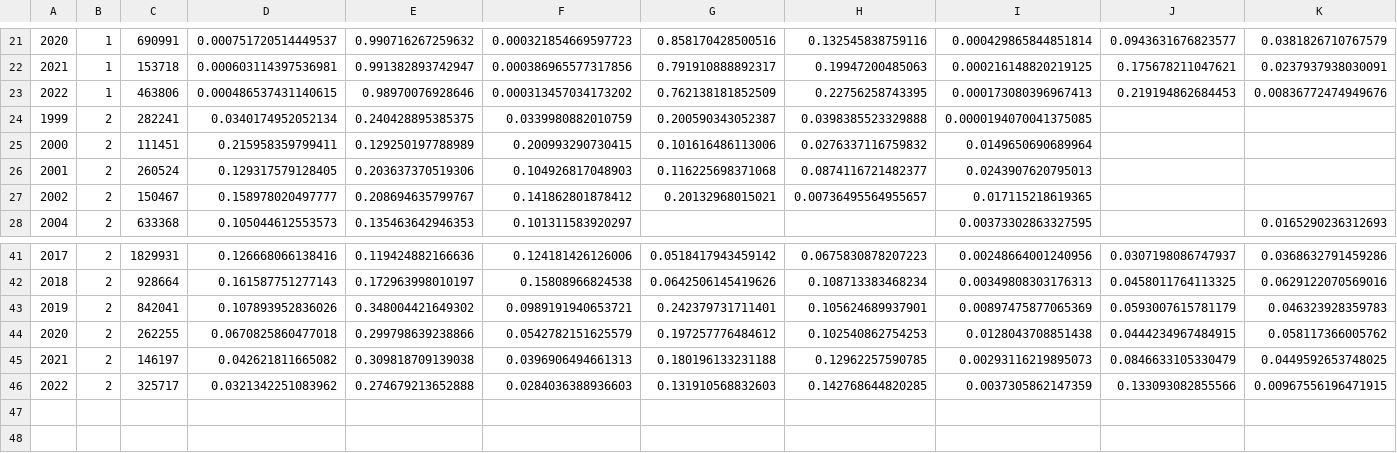
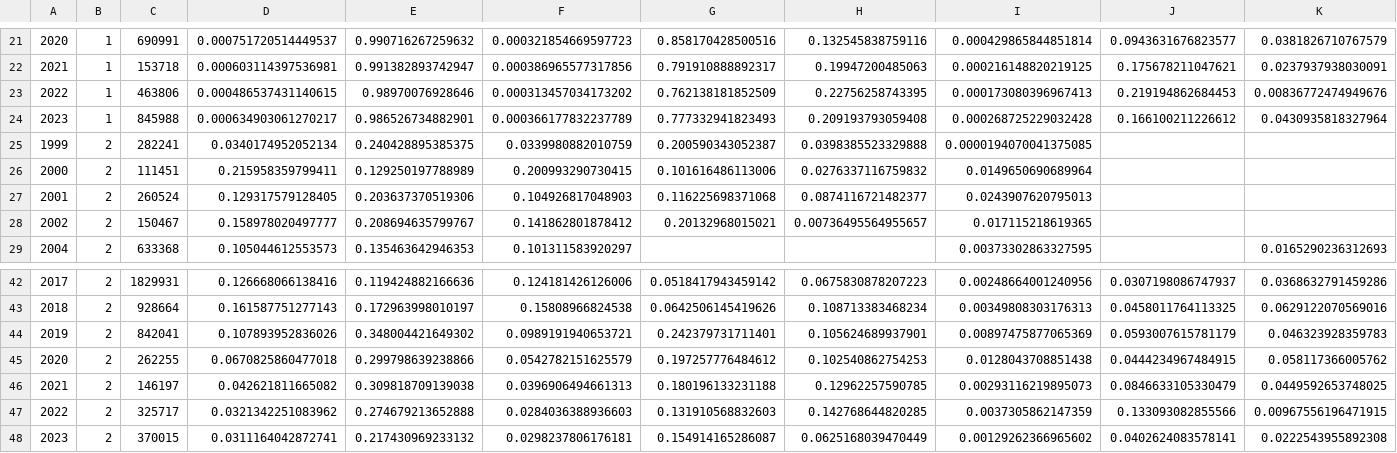
Before and after one commit to hhamazaki/Yukon_Fall_Chum_MSA, a CSV file: data/Summary_data/Pilot_sfp.csv, drawn as a sheet; only a part is shown, gaps mark what is left out; rows hold the shown columns only; the diff names each change by its address in the sheet, - before the commit and + after, or states it on an @@ line.

Commit message:
Oct 2023 data update

```diff
--- a/data/Summary_data/Pilot_sfp.csv
+++ b/data/Summary_data/Pilot_sfp.csv
+row 24: 2023 | 1 | 845988 | 0.000634903061270217 | 0.986526734882901 | 0.000366177832237789 | 0.777332941823493 | 0.209193793059408 | 0.000268725229032428 | 0.166100211226612 | 0.0430935818327964
+row 48: 2023 | 2 | 370015 | 0.0311164042872741 | 0.217430969233132 | 0.0298237806176181 | 0.154914165286087 | 0.0625168039470449 | 0.00129262366965602 | 0.0402624083578141 | 0.0222543955892308
```
Also changed, not shown: data/MSA_data/MSA_Strata.csv, data/Summary_data/Pilot_sft.csv, 56 other files.
